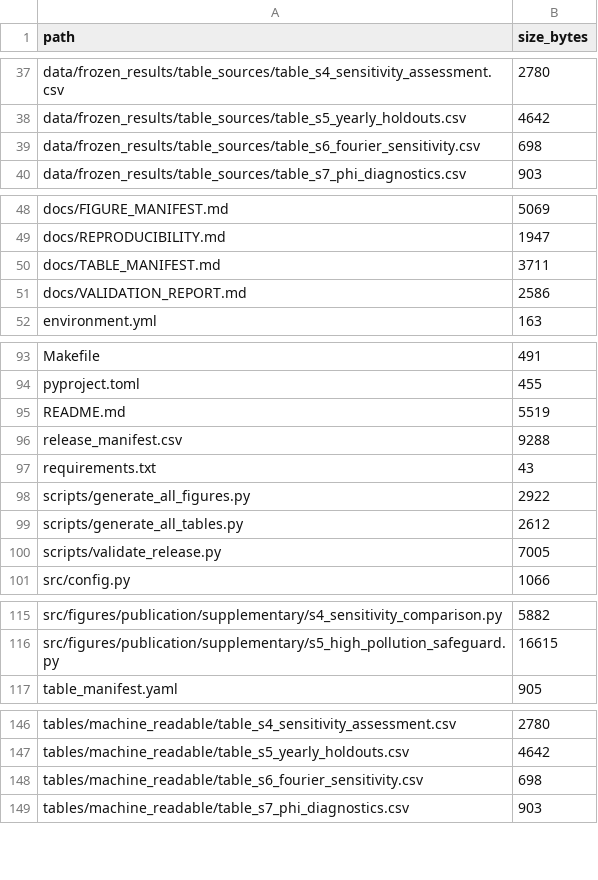
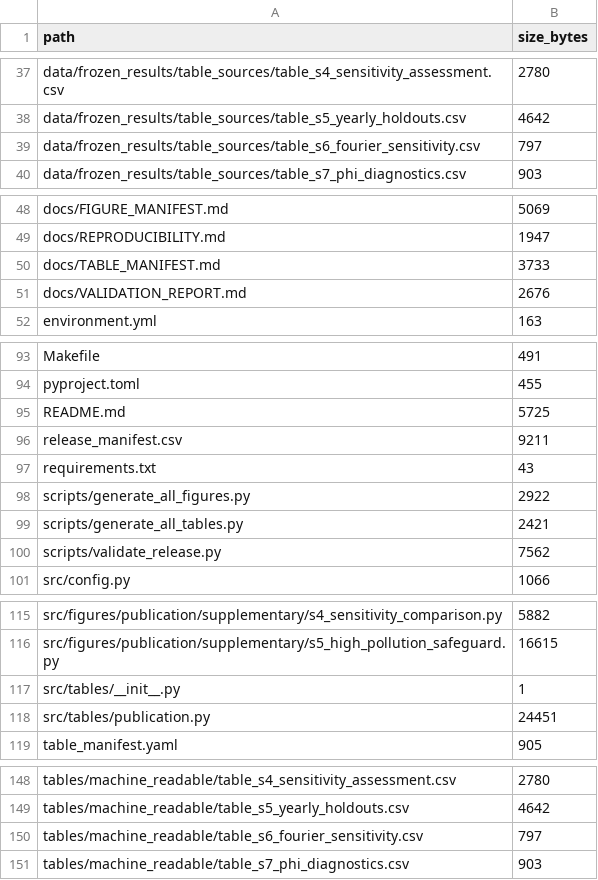
Before and after one commit to penarsab/pm10-bayesian-analysis-public, a CSV file: release_manifest.csv, drawn as a sheet; only a part is shown, gaps mark what is left out.

```diff
--- a/release_manifest.csv
+++ b/release_manifest.csv
@@ -38,3 +38,3 @@ data/frozen_results/table_sources/table_s4_sensitivity_assessment.csv,2780
 data/frozen_results/table_sources/table_s5_yearly_holdouts.csv,4642
-data/frozen_results/table_sources/table_s6_fourier_sensitivity.csv,698
+data/frozen_results/table_sources/table_s6_fourier_sensitivity.csv,797
 data/frozen_results/table_sources/table_s7_phi_diagnostics.csv,903
@@ -49,4 +49,4 @@ docs/FIGURE_MANIFEST.md,5069
 docs/REPRODUCIBILITY.md,1947
-docs/TABLE_MANIFEST.md,3711
-docs/VALIDATION_REPORT.md,2586
+docs/TABLE_MANIFEST.md,3733
+docs/VALIDATION_REPORT.md,2676
 environment.yml,163
@@ -94,8 +94,8 @@ Makefile,491
 pyproject.toml,455
-README.md,5519
-release_manifest.csv,9288
+README.md,5725
+release_manifest.csv,9211
 requirements.txt,43
 scripts/generate_all_figures.py,2922
-scripts/generate_all_tables.py,2612
-scripts/validate_release.py,7005
+scripts/generate_all_tables.py,2421
+scripts/validate_release.py,7562
 src/config.py,1066
@@ -116,2 +116,4 @@ src/figures/publication/supplementary/s4_sensitivity_comparison.py,5882
 src/figures/publication/supplementary/s5_high_pollution_safeguard.py,16615
+src/tables/__init__.py,1
+src/tables/publication.py,24451
 table_manifest.yaml,905
@@ -147,3 +149,3 @@ tables/machine_readable/table_s4_sensitivity_assessment.csv,2780
 tables/machine_readable/table_s5_yearly_holdouts.csv,4642
-tables/machine_readable/table_s6_fourier_sensitivity.csv,698
+tables/machine_readable/table_s6_fourier_sensitivity.csv,797
 tables/machine_readable/table_s7_phi_diagnostics.csv,903
```
Also changed, not shown: data/frozen_results/table_sources/table_s6_fourier_sensitivity.csv, tables/machine_readable/table_s6_fourier_sensitivity.csv, 7 other files.
